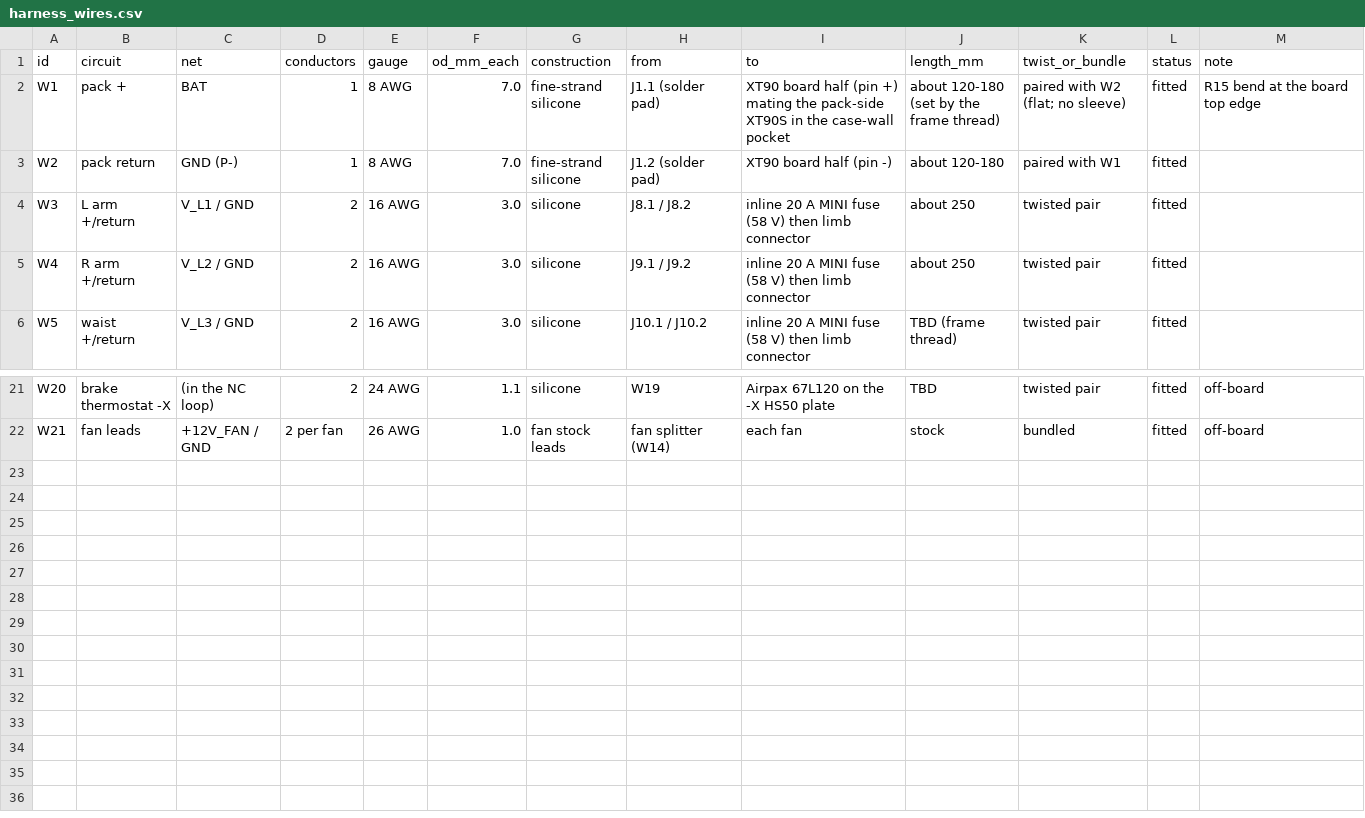
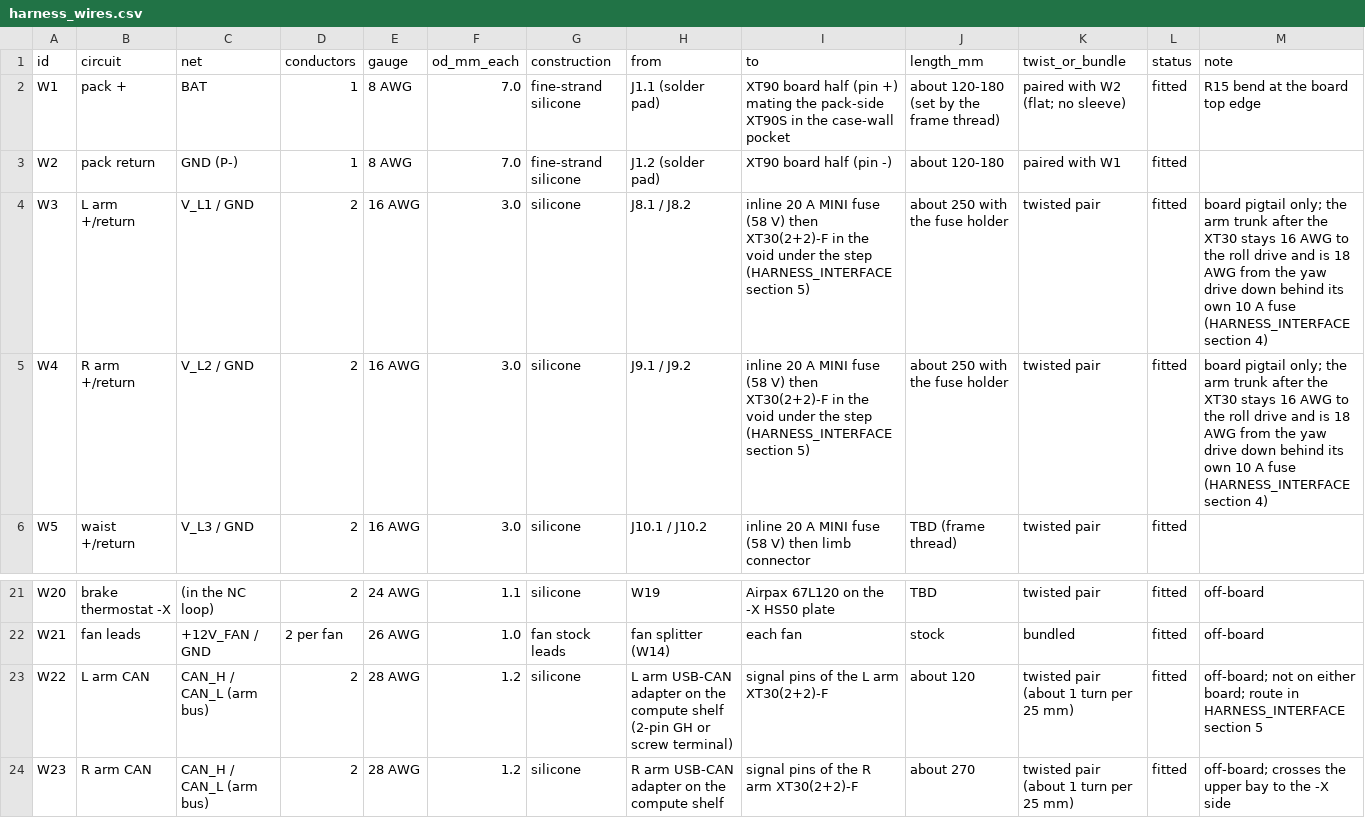
Before and after one commit to jaylamping/roark, a CSV file: hardware/power-board/layout/harness_wires.csv, drawn as a sheet; only a part is shown, gaps mark what is left out.

Commit message:
power-board: arm runs in the torso proposed; wire list separates board pigtail from arm trunk (#86)
The harness hand-off gains section 5: the route from J8 to the shoulder foot,
the position of the inline fuse and XT30(2+2) joint, and a reserved place for
the arm USB-CAN adapters. Proposed from the frame and shoulder numbers, not
checked in CAD.

W3, W4 and the J8/J9 exit notes now say they are the 16 AWG board pigtail and
that the arm trunk is 18 AWG only from the yaw drive down. W22 and W23 add the
two arm CAN pairs.

```diff
--- a/hardware/power-board/layout/harness_wires.csv
+++ b/hardware/power-board/layout/harness_wires.csv
@@ -3,4 +3,4 @@ W1,pack +,BAT,1,8 AWG,7.0,fine-strand silicone,J1.1 (solder pad),XT90 board half
 W2,pack return,GND (P-),1,8 AWG,7.0,fine-strand silicone,J1.2 (solder pad),XT90 board half (pin -),about 120-180,paired with W1,fitted,
-W3,L arm +/return,V_L1 / GND,2,16 AWG,3.0,silicone,J8.1 / J8.2,inline 20 A MINI fuse (58 V) then limb connector,about 250,twisted pair,fitted,
-W4,R arm +/return,V_L2 / GND,2,16 AWG,3.0,silicone,J9.1 / J9.2,inline 20 A MINI fuse (58 V) then limb connector,about 250,twisted pair,fitted,
+W3,L arm +/return,V_L1 / GND,2,16 AWG,3.0,silicone,J8.1 / J8.2,inline 20 A MINI fuse (58 V) then XT30(2+2)-F in the void under the step (HARNESS_INTERFACE section 5),about 250 with the fuse holder,twisted pair,fitted,board pigtail only; the arm trunk after the XT30 stays 16 AWG to the roll drive and is 18 AWG from the yaw drive down behind its own 10 A fuse (HARNESS_INTERFACE section 4)
+W4,R arm +/return,V_L2 / GND,2,16 AWG,3.0,silicone,J9.1 / J9.2,inline 20 A MINI fuse (58 V) then XT30(2+2)-F in the void under the step (HARNESS_INTERFACE section 5),about 250 with the fuse holder,twisted pair,fitted,board pigtail only; the arm trunk after the XT30 stays 16 AWG to the roll drive and is 18 AWG from the yaw drive down behind its own 10 A fuse (HARNESS_INTERFACE section 4)
 W5,waist +/return,V_L3 / GND,2,16 AWG,3.0,silicone,J10.1 / J10.2,inline 20 A MINI fuse (58 V) then limb connector,TBD (frame thread),twisted pair,fitted,
@@ -22 +22,3 @@ W20,brake thermostat -X,(in the NC loop),2,24 AWG,1.1,silicone,W19,Airpax 67L120
 W21,fan leads,+12V_FAN / GND,2 per fan,26 AWG,1.0,fan stock leads,fan splitter (W14),each fan,stock,bundled,fitted,off-board
+W22,L arm CAN,CAN_H / CAN_L (arm bus),2,28 AWG,1.2,silicone,L arm USB-CAN adapter on the compute shelf (2-pin GH or screw terminal),signal pins of the L arm XT30(2+2)-F,about 120,twisted pair (about 1 turn per 25 mm),fitted,off-board; not on either board; route in HARNESS_INTERFACE section 5
+W23,R arm CAN,CAN_H / CAN_L (arm bus),2,28 AWG,1.2,silicone,R arm USB-CAN adapter on the compute shelf,signal pins of the R arm XT30(2+2)-F,about 270,twisted pair (about 1 turn per 25 mm),fitted,off-board; crosses the upper bay to the -X side
```
Also changed, not shown: hardware/power-board/layout/harness_exits.csv, 2 other files.
